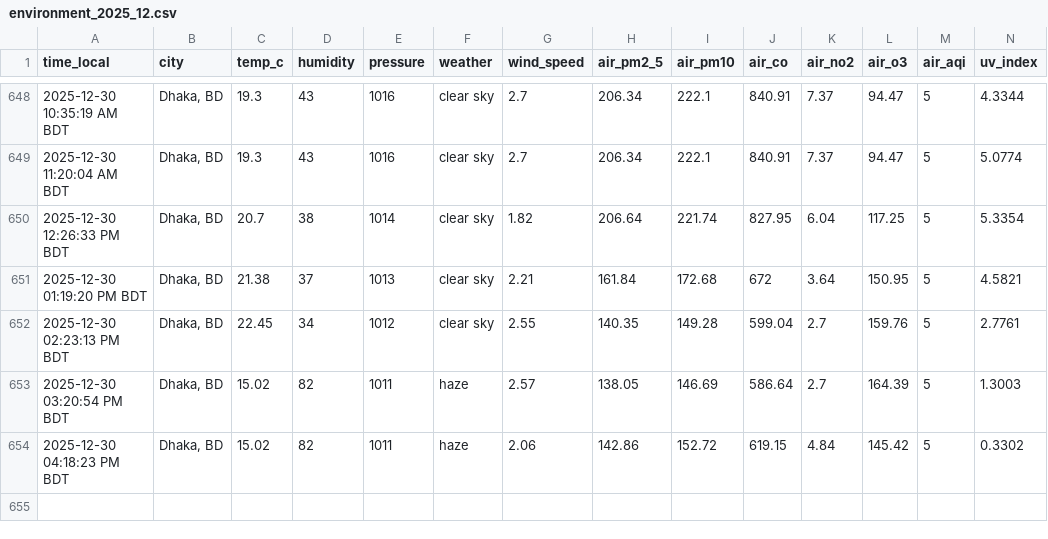
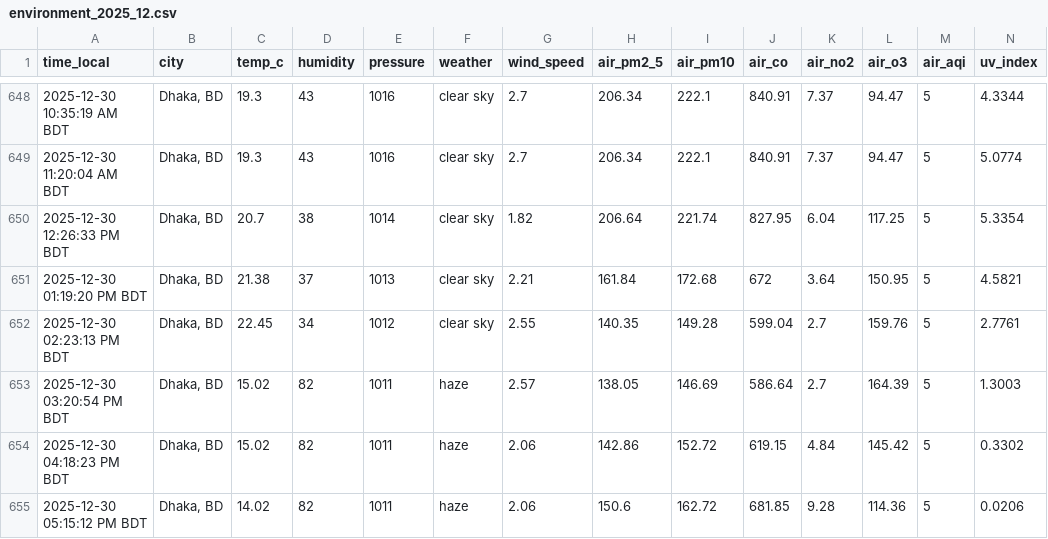
Before and after one commit to syedraihanali/dhaka-environment-logger, a CSV file: data/csv/environment_2025_12.csv, drawn as a sheet; only a part is shown, gaps mark what is left out.

Commit message:
Dhaka environment update: 2025-12-30 05:15 PM BDT

```diff
--- a/data/csv/environment_2025_12.csv
+++ b/data/csv/environment_2025_12.csv
@@ -654 +654,2 @@ time_local,city,temp_c,humidity,pressure,weather,wind_speed,air_pm2_5,air_pm10,a
 2025-12-30 04:18:23 PM BDT,"Dhaka, BD",15.02,82,1011,haze,2.06,142.86,152.72,619.15,4.84,145.42,5,0.3302
+2025-12-30 05:15:12 PM BDT,"Dhaka, BD",14.02,82,1011,haze,2.06,150.6,162.72,681.85,9.28,114.36,5,0.0206
```
Also changed, not shown: 1 other file.
